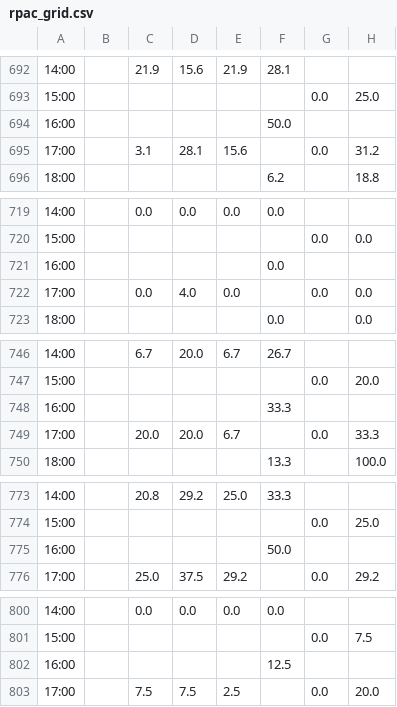
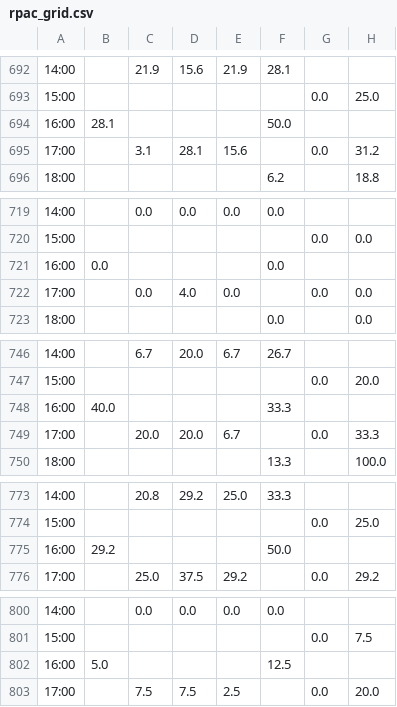
Before and after one commit to drink36/rpac-tracker, a CSV file: rpac_grid.csv, drawn as a sheet; only a part is shown, gaps mark what is left out; the diff names each change by its address in the sheet, - before the commit and + after, or states it on an @@ line.

```diff
--- a/rpac_grid.csv
+++ b/rpac_grid.csv
-B694: (empty)
+B694: 28.1
-B721: (empty)
+B721: 0.0
-B748: (empty)
+B748: 40.0
-B775: (empty)
+B775: 29.2
-B802: (empty)
+B802: 5.0
```
Also changed, not shown: 1 other file.
